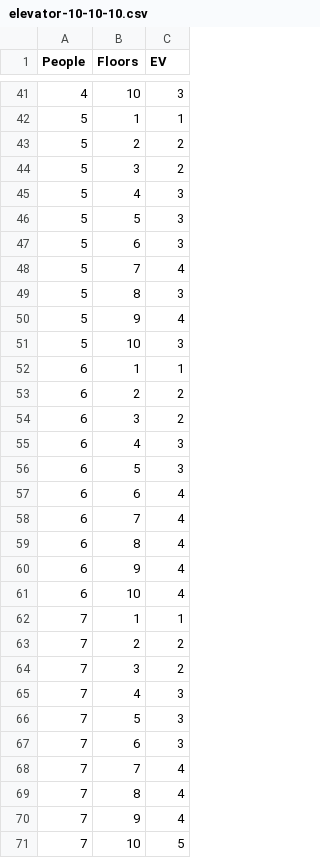
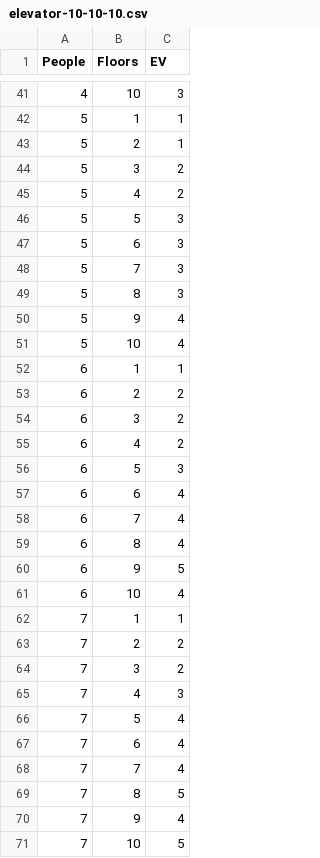
Before and after one commit to bennycwong/riddler, a CSV file: elevator_button/results/elevator-10-10-10.csv, drawn as a sheet; only a part is shown, gaps mark what is left out; the diff covers the shown part only.

Commit message:
fixed typos

```diff
--- a/elevator_button/results/elevator-10-10-10.csv
+++ b/elevator_button/results/elevator-10-10-10.csv
@@ -42,11 +42,11 @@ People,Floors,EV
 5,1,1
-5,2,2
+5,2,1
 5,3,2
-5,4,3
+5,4,2
 5,5,3
 5,6,3
-5,7,4
+5,7,3
 5,8,3
 5,9,4
-5,10,3
+5,10,4
 6,1,1
@@ -54,3 +54,3 @@ People,Floors,EV
 6,3,2
-6,4,3
+6,4,2
 6,5,3
@@ -59,3 +59,3 @@ People,Floors,EV
 6,8,4
-6,9,4
+6,9,5
 6,10,4
@@ -65,6 +65,6 @@ People,Floors,EV
 7,4,3
-7,5,3
-7,6,3
+7,5,4
+7,6,4
 7,7,4
-7,8,4
+7,8,5
 7,9,4
```
Also changed, not shown: 10 edited cells elsewhere in this file, 3 other files.
